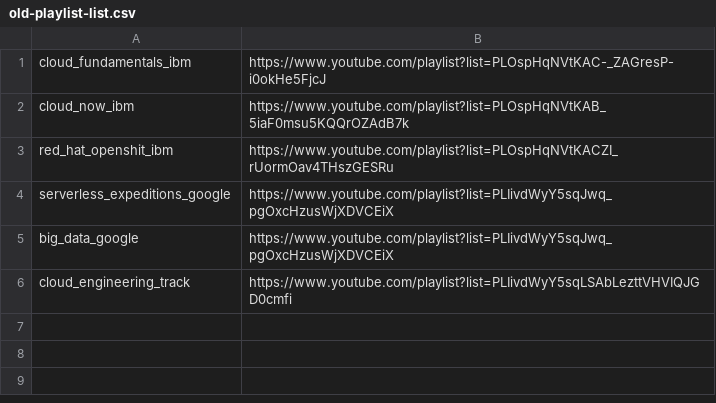
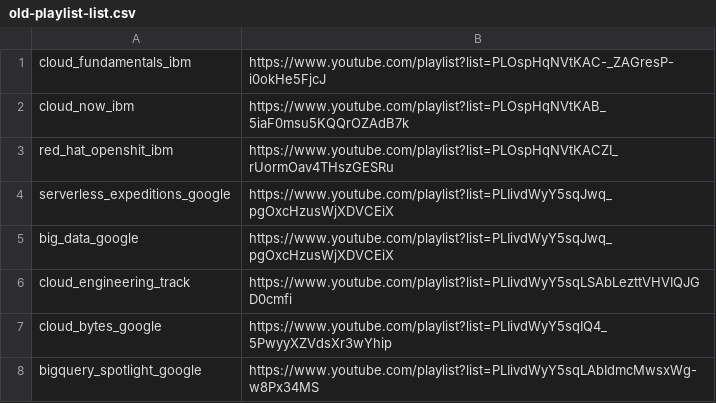
Before and after one commit to merkez/youtubeto, a CSV file: resource/old-playlist-list.csv, drawn as a sheet; the diff names each change by its address in the sheet, - before the commit and + after, or states it on an @@ line.

Commit message:
[automated msg]: playlist doc updated with new release

```diff
--- a/resource/old-playlist-list.csv
+++ b/resource/old-playlist-list.csv
+row 7: cloud_bytes_google | https://www.youtube.com/playlist?list=PLIivdWyY5sqIQ4_5PwyyXZVdsXr3wYhip
+row 8: bigquery_spotlight_google | https://www.youtube.com/playlist?list=PLIivdWyY5sqLAbIdmcMwsxWg-w8Px34MS
```
Also changed, not shown: 1 other file.
